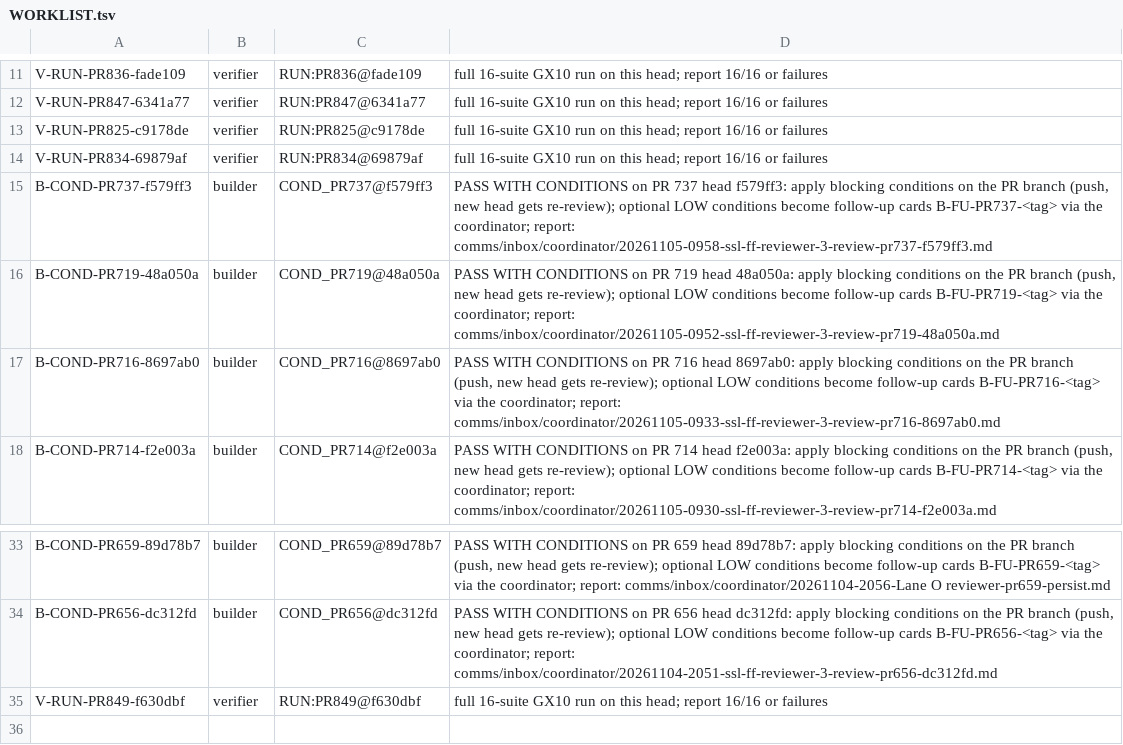
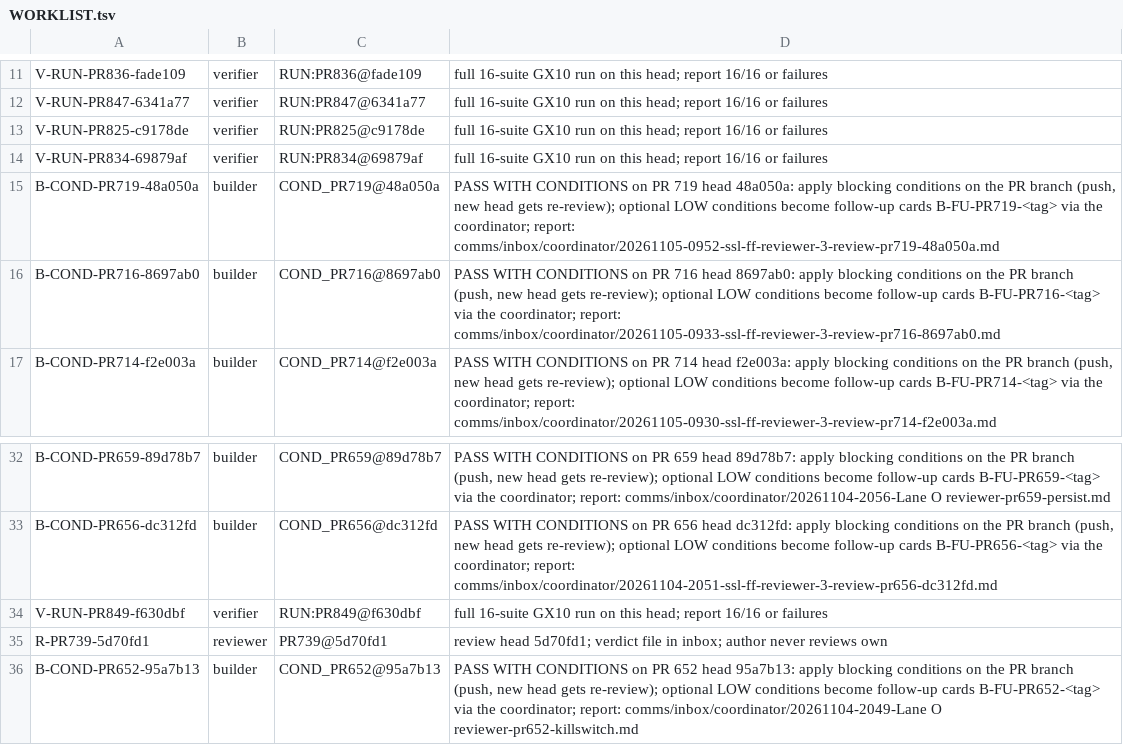
Before and after one commit to SpinStateLabs/field-platform, a TSV file: comms/WORKLIST.tsv, drawn as a sheet; only a part is shown, gaps mark what is left out; removed rows and columns are numbered as before the commit, all else as after; the diff names each change by its address in the sheet, - before the commit and + after, or states it on an @@ line.

```diff
--- a/comms/WORKLIST.tsv
+++ b/comms/WORKLIST.tsv
-row 15: B-COND-PR737-f579ff3 | builder | COND_PR737@f579ff3 | PASS WITH CONDITIONS on PR 737 head f579ff3: apply blocking conditions on the PR branch (push, new head gets re-review); optional LOW conditions become follow-up cards B-FU-PR737-<tag> via the coordinator; report: comms/inbox/coordinator/20261105-0958-ssl-ff-reviewer-3-review-pr737-f579ff3.md
+row 35: R-PR739-5d70fd1 | reviewer | PR739@5d70fd1 | review head 5d70fd1; verdict file in inbox; author never reviews own
+row 36: B-COND-PR652-95a7b13 | builder | COND_PR652@95a7b13 | PASS WITH CONDITIONS on PR 652 head 95a7b13: apply blocking conditions on the PR branch (push, new head gets re-review); optional LOW conditions become follow-up cards B-FU-PR652-<tag> via the coordinator; report: comms/inbox/coordinator/20261104-2049-Lane O reviewer-pr652-killswitch.md
```
Also changed, not shown: comms/WORKLIST.archive.tsv.
